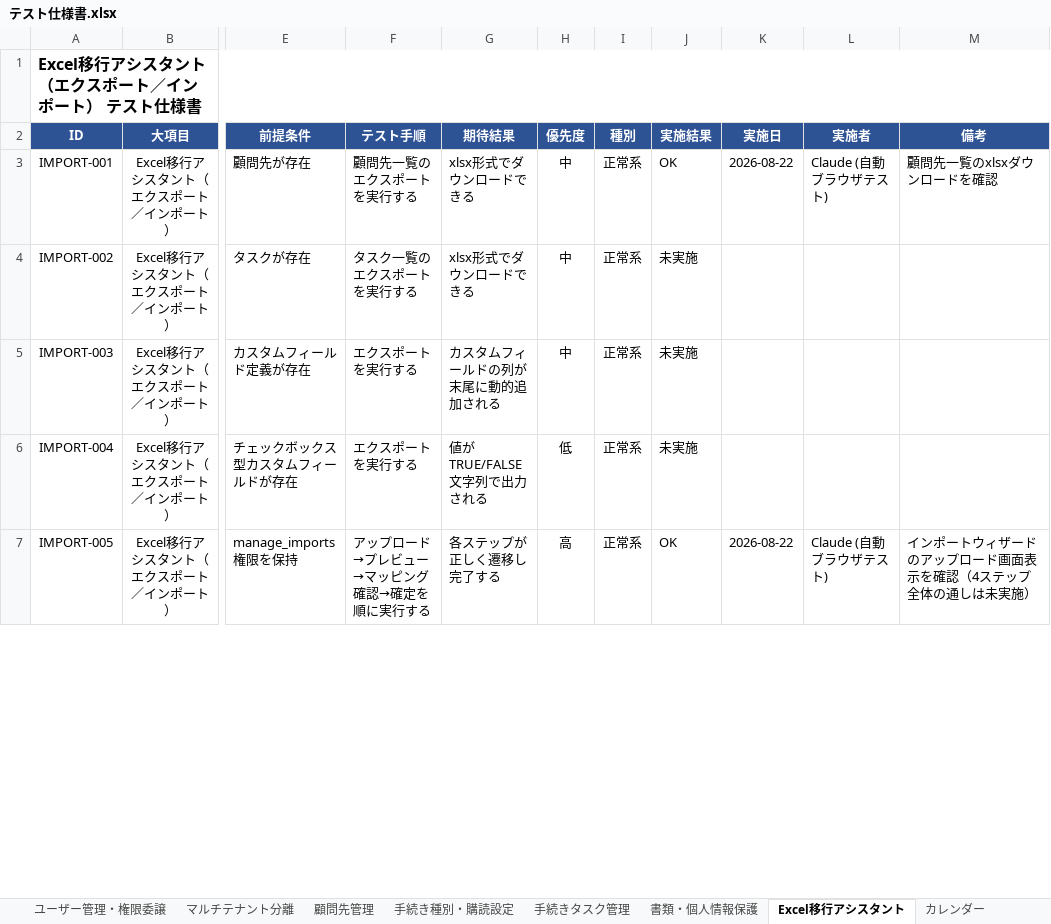
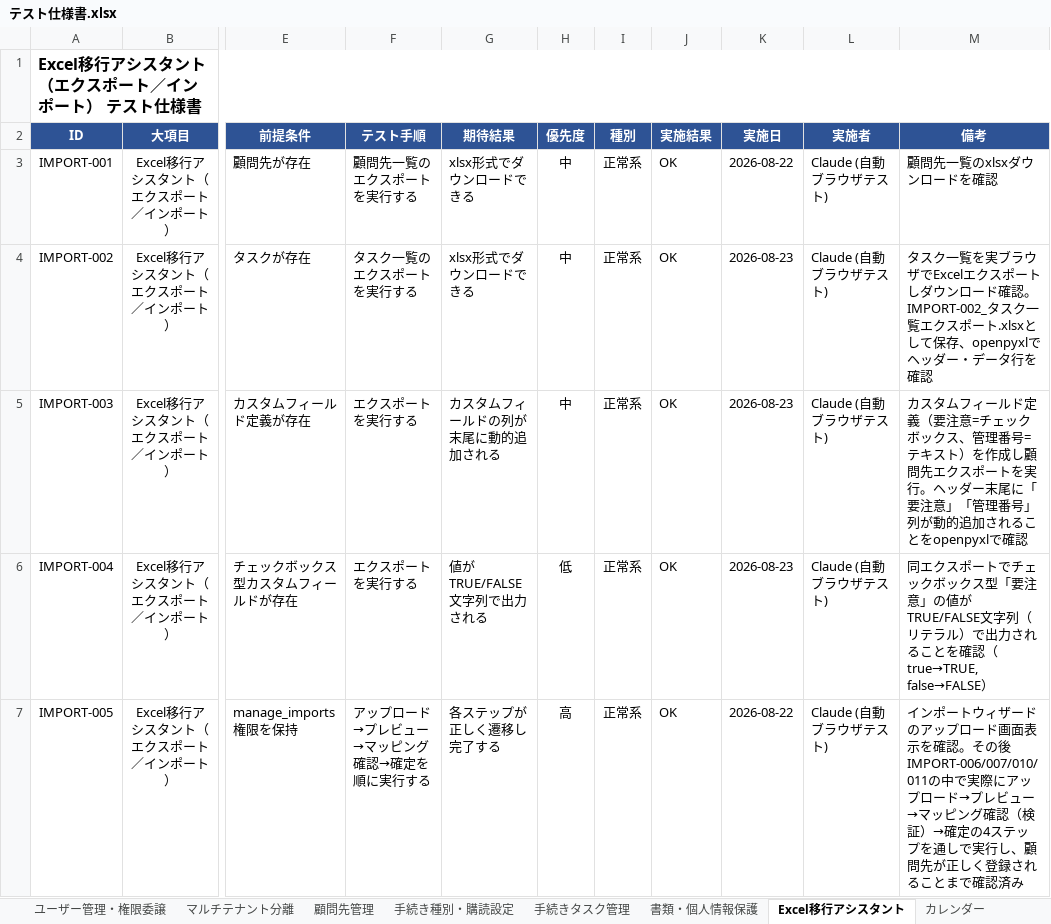
Before and after one commit to michimuko/syaroushi, an Excel workbook: docs/テスト仕様書.xlsx, sheet Excel移行アシスタント, drawn as a sheet; only a part is shown, gaps mark what is left out; values as stored, in another font and other column widths than the file's, no borders; conditional formats not drawn; the diff covers the shown part only; the diff names each change by its address in the sheet, - before the commit and + after, or states it on an @@ line.

```diff
--- a/docs/テスト仕様書.xlsx (sheet Excel移行アシスタント)
+++ b/docs/テスト仕様書.xlsx (sheet Excel移行アシスタント)
-J4:J6 (実施結果): 未実施
+J4:J6 (実施結果): OK
-K4:K6 (実施日): (empty)
+K4:K6 (実施日): 2026-08-23
-L4:L6 (実施者): (empty)
+L4:L6 (実施者): Claude (自動ブラウザテスト)
-M4 (備考): (empty)
+M4 (備考): タスク一覧を実ブラウザでExcelエクスポートしダウンロード確認。IMPORT-002_タスク一覧エクスポート.xlsxとして保存、openpyxlでヘッダー・データ行を確認
-M5 (備考): (empty)
+M5 (備考): カスタムフィールド定義（要注意=チェックボックス、管理番号=テキスト）を作成し顧問先エクスポートを実行。ヘッダー末尾に「要注意」「管理番号」列が動的追加されることをopenpyxlで確認
-M6 (備考): (empty)
+M6 (備考): 同エクスポートでチェックボックス型「要注意」の値がTRUE/FALSE文字列（リテラル）で出力されることを確認（true→TRUE, false→FALSE）
-M7 (備考): …示を確認（4ステップ全体の通しは未実施）
+M7 (備考): …示を確認。その後IMPORT-006/007/010/011の中で実際にアップロード→プレビュー→マッピング確認（検証）→確定の4ステップを通しで実行し、顧問先が正しく登録されることまで確認済み
```
Also changed, not shown: 48 edited cells elsewhere in this sheet, sheet 進捗レポートPDF, 16 other files.
